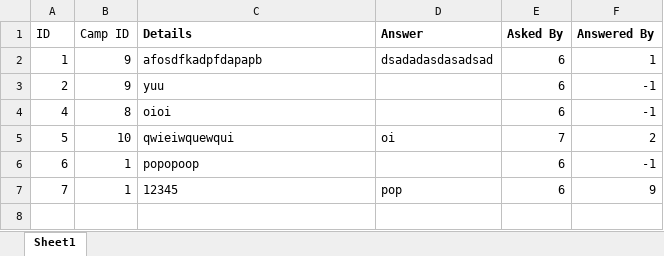
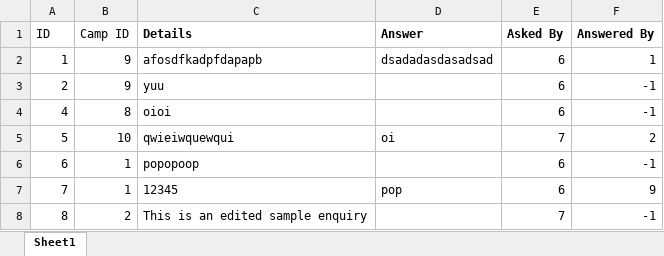
Before and after one commit to sheldor07/SC2002-CAMS, an Excel workbook: enquiry_list.xlsx, sheet Sheet1, drawn as a sheet; values as stored, in another font and other column widths than the file's, no borders; the diff names each change by its address in the sheet, - before the commit and + after, or states it on an @@ line.

```diff
--- a/enquiry_list.xlsx (sheet Sheet1)
+++ b/enquiry_list.xlsx (sheet Sheet1)
+row 8: 8 | 2 | This is an edited sample enquiry |  | 7 | -1
```
Also changed, not shown: camp_participants.xlsx, 13 other files.
